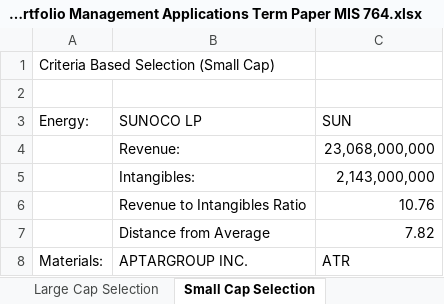
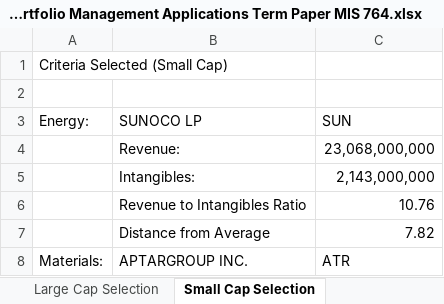
Before and after one commit to kennethlarotyamat/kennethlarotyamat.github.io, an Excel workbook: HITA Portfolio Management Applications Term Paper MIS 764.xlsx, sheet Small Cap Selection, drawn as a sheet; only a part is shown; values as stored, in another font and other column widths than the file's, no borders; the diff names each change by its address in the sheet, - before the commit and + after, or states it on an @@ line.

```diff
--- a/HITA Portfolio Management Applications Term Paper MIS 764.xlsx (sheet Small Cap Selection)
+++ b/HITA Portfolio Management Applications Term Paper MIS 764.xlsx (sheet Small Cap Selection)
-A1 (Energy:): Criteria Based Selection (Small Cap)
+A1 (Energy:): Criteria Selected (Small Cap)
```
Also changed, not shown: sheet Large Cap Selection, 2 other files.
